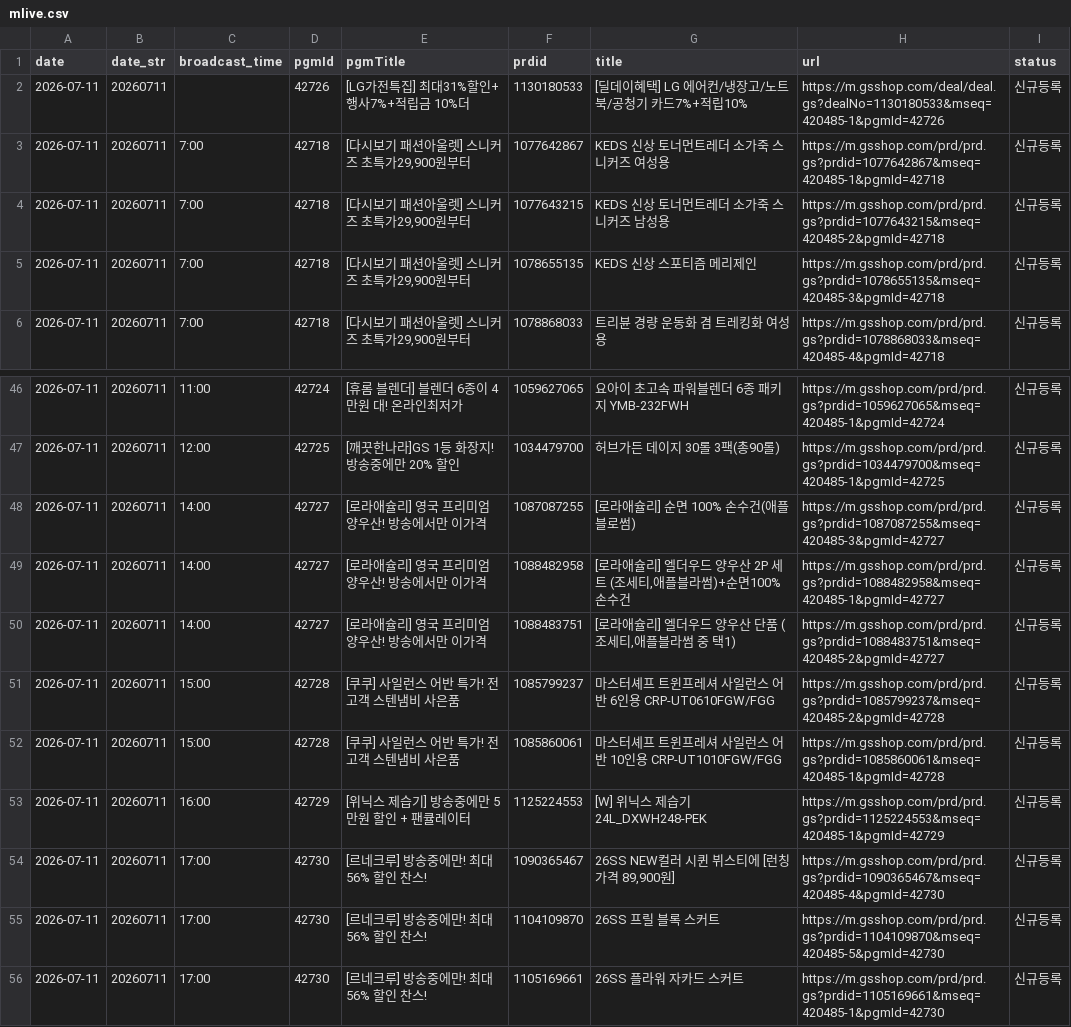
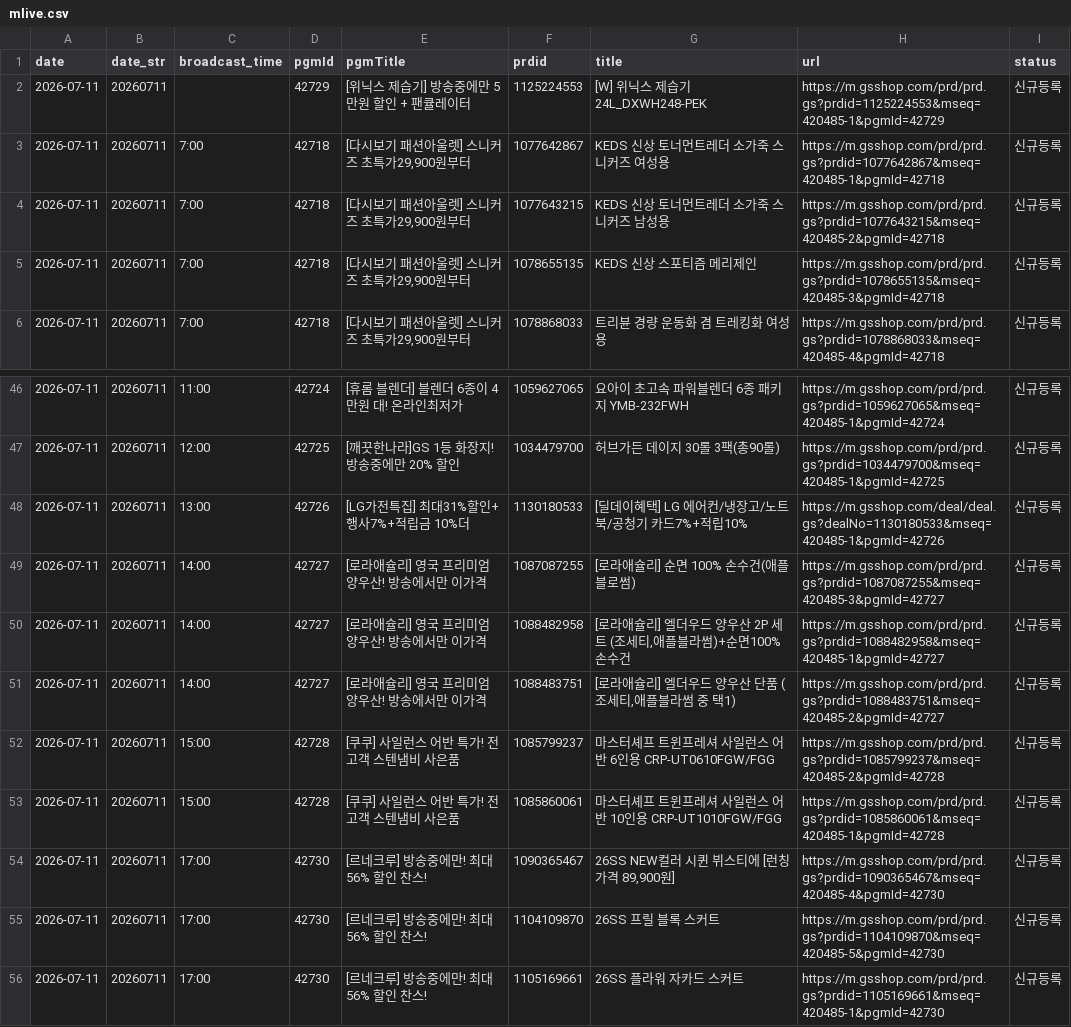
Before and after one commit to poodingcake-hue/GSMOBILE, a CSV file: data/mlive.csv, drawn as a sheet; only a part is shown, gaps mark what is left out.

Commit message:
deploy: 5e2f4321752665beb5b444334c2fd2660e90836c

```diff
--- a/data/mlive.csv
+++ b/data/mlive.csv
@@ -1,3 +1,3 @@
 date,date_str,broadcast_time,pgmId,pgmTitle,prdid,title,url,status
-2026-07-11,20260711,,42726,[LG가전특집] 최대31%할인+행사7%+적립금 10%더,1130180533,[딜데이혜택] LG 에어컨/냉장고/노트북/공청기 카드7%+적립10%,https://m.gsshop.com/deal/deal.gs?dealNo=1130180533&mseq=420485-1&pgmId=42726,신규등록
+2026-07-11,20260711,,42729,[위닉스 제습기] 방송중에만 5만원 할인 + 팬큘레이터,1125224553,[W] 위닉스 제습기 24L_DXWH248-PEK,https://m.gsshop.com/prd/prd.gs?prdid=1125224553&mseq=420485-1&pgmId=42729,신규등록
 2026-07-11,20260711,7:00,42718,"[다시보기 패션아울렛] 스니커즈 초특가29,900원부터",1077642867,KEDS 신상 토너먼트레더 소가죽 스니커즈 여성용,https://m.gsshop.com/prd/prd.gs?prdid=1077642867&mseq=420485-1&pgmId=42718,신규등록
@@ -47,2 +47,3 @@
 2026-07-11,20260711,12:00,42725,[깨끗한나라]GS 1등 화장지! 방송중에만 20% 할인,1034479700,허브가든 데이지 30롤 3팩(총90롤),https://m.gsshop.com/prd/prd.gs?prdid=1034479700&mseq=420485-1&pgmId=42725,신규등록
+2026-07-11,20260711,13:00,42726,[LG가전특집] 최대31%할인+행사7%+적립금 10%더,1130180533,[딜데이혜택] LG 에어컨/냉장고/노트북/공청기 카드7%+적립10%,https://m.gsshop.com/deal/deal.gs?dealNo=1130180533&mseq=420485-1&pgmId=42726,신규등록
 2026-07-11,20260711,14:00,42727,[로라애슐리] 영국 프리미엄 양우산! 방송에서만 이가격,1087087255,[로라애슐리] 순면 100% 손수건(애플블로썸),https://m.gsshop.com/prd/prd.gs?prdid=1087087255&mseq=420485-3&pgmId=42727,신규등록
@@ -52,3 +53,2 @@
 2026-07-11,20260711,15:00,42728,[쿠쿠] 사일런스 어반 특가! 전고객 스텐냄비 사은품,1085860061,마스터셰프 트윈프레셔 사일런스 어반 10인용 CRP-UT1010FGW/FGG,https://m.gsshop.com/prd/prd.gs?prdid=1085860061&mseq=420485-1&pgmId=42728,신규등록
-2026-07-11,20260711,16:00,42729,[위닉스 제습기] 방송중에만 5만원 할인 + 팬큘레이터,1125224553,[W] 위닉스 제습기 24L_DXWH248-PEK,https://m.gsshop.com/prd/prd.gs?prdid=1125224553&mseq=420485-1&pgmId=42729,신규등록
 2026-07-11,20260711,17:00,42730,[르네크루] 방송중에만! 최대 56% 할인 찬스!,1090365467,"26SS NEW컬러 시퀸 뷔스티에 [런칭 가격 89,900원]",https://m.gsshop.com/prd/prd.gs?prdid=1090365467&mseq=420485-4&pgmId=42730,신규등록
```
